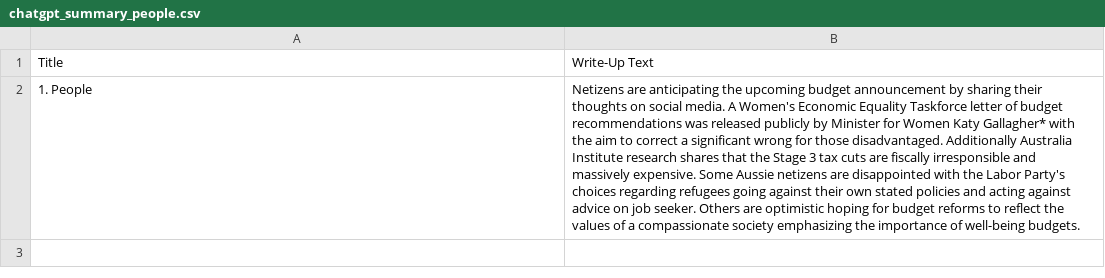
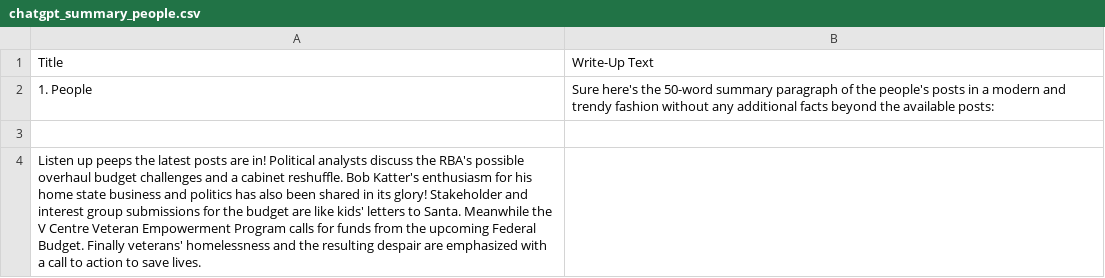
Before and after one commit to isentia-gapi/au_budget, a CSV file: chatgpt_summary_people.csv, drawn as a sheet; the diff names each change by its address in the sheet, - before the commit and + after, or states it on an @@ line.

Commit message:
committing files

```diff
--- a/chatgpt_summary_people.csv
+++ b/chatgpt_summary_people.csv
-B2: Netizens are anticipating the upcoming budget announcement by sharing their thoughts on social media. A Women's Economic Equality Taskforce letter of budget recommendations was released publicly by Minister for Women Katy Gallagher* with the aim to correct a significant wrong for those disadvantaged. Additionally Australia Institute research shares that the Stage 3 tax cuts are fiscally irresponsible and massively expensive. Some Aussie netizens are disappointed with the Labor Party's choices regarding refugees going against their own stated policies and acting against advice on job seeker. Others are optimistic hoping for budget reforms to reflect the values of a compassionate society emphasizing the importance of well-being budgets.
+B2: Sure here's the 50-word summary paragraph of the people's posts in a modern and trendy fashion without any additional facts beyond the available posts:
+row 3: (empty)
+row 4: Listen up peeps the latest posts are in! Political analysts discuss the RBA's possible overhaul budget challenges and a cabinet reshuffle. Bob Katter's enthusiasm for his home state business and politics has also been shared in its glory! Stakeholder and interest group submissions for the budget are like kids' letters to Santa. Meanwhile the V Centre Veteran Empowerment Program calls for funds from the upcoming Federal Budget. Finally veterans' homelessness and the resulting despair are emphasized with a call to action to save lives.
```
